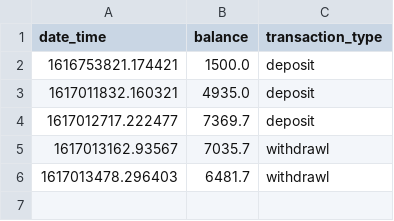
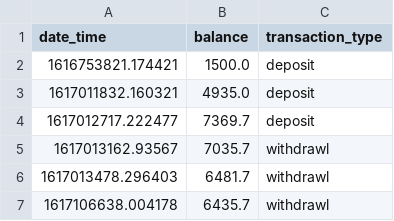
Before and after one commit to Ankita2109/spark18_banking_system, a CSV file: transaction_history/6fc823b314ae648a55ac3b6588a004b985250280f5593423ed3c8945a2347347.csv, drawn as a sheet.

Commit message:
added code for customer transaction mail

```diff
--- a/transaction_history/6fc823b314ae648a55ac3b6588a004b985250280f5593423ed3c8945a2347347.csv
+++ b/transaction_history/6fc823b314ae648a55ac3b6588a004b985250280f5593423ed3c8945a2347347.csv
@@ -6 +6,2 @@ date_time,balance,transaction_type
 1617013478.296403,6481.7,withdrawl
+1617106638.004178,6435.7,withdrawl
```
Also changed, not shown: 3 other files.
